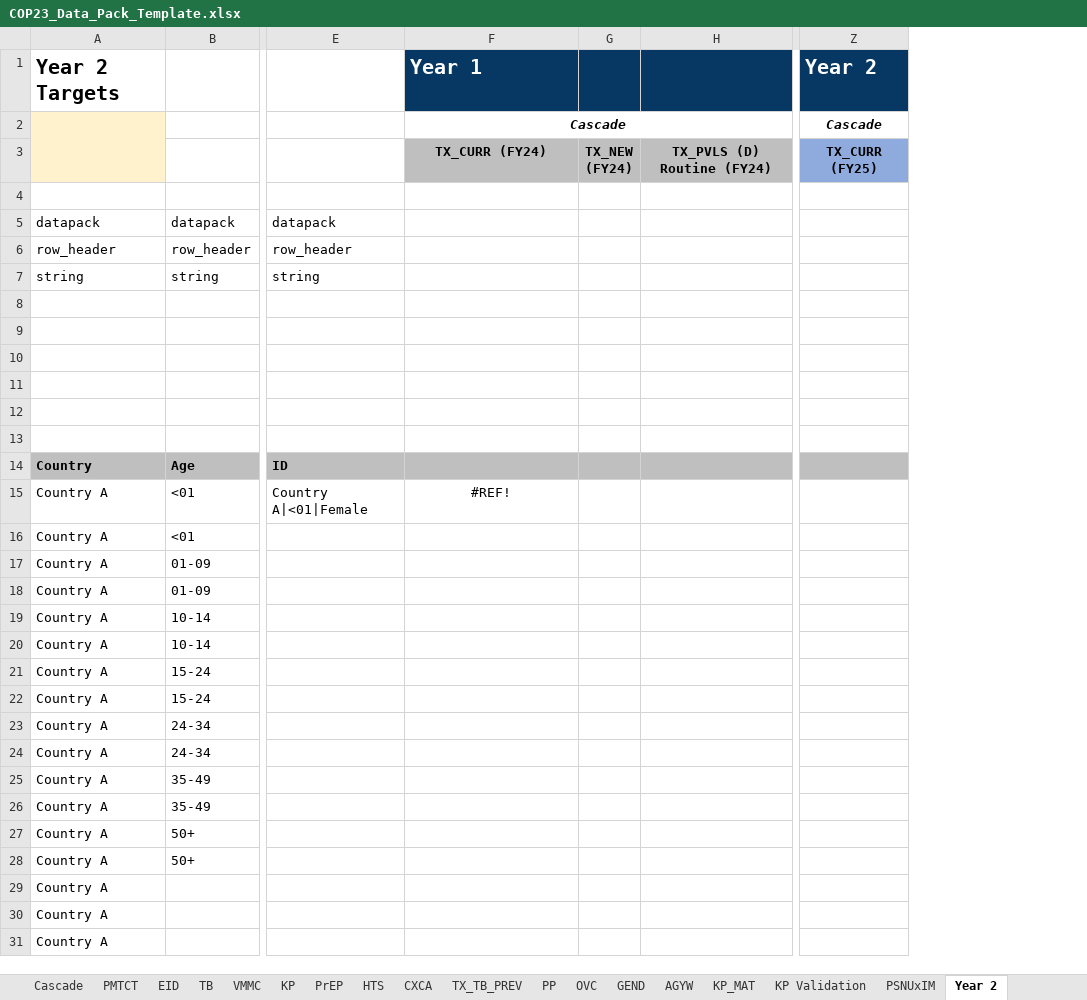
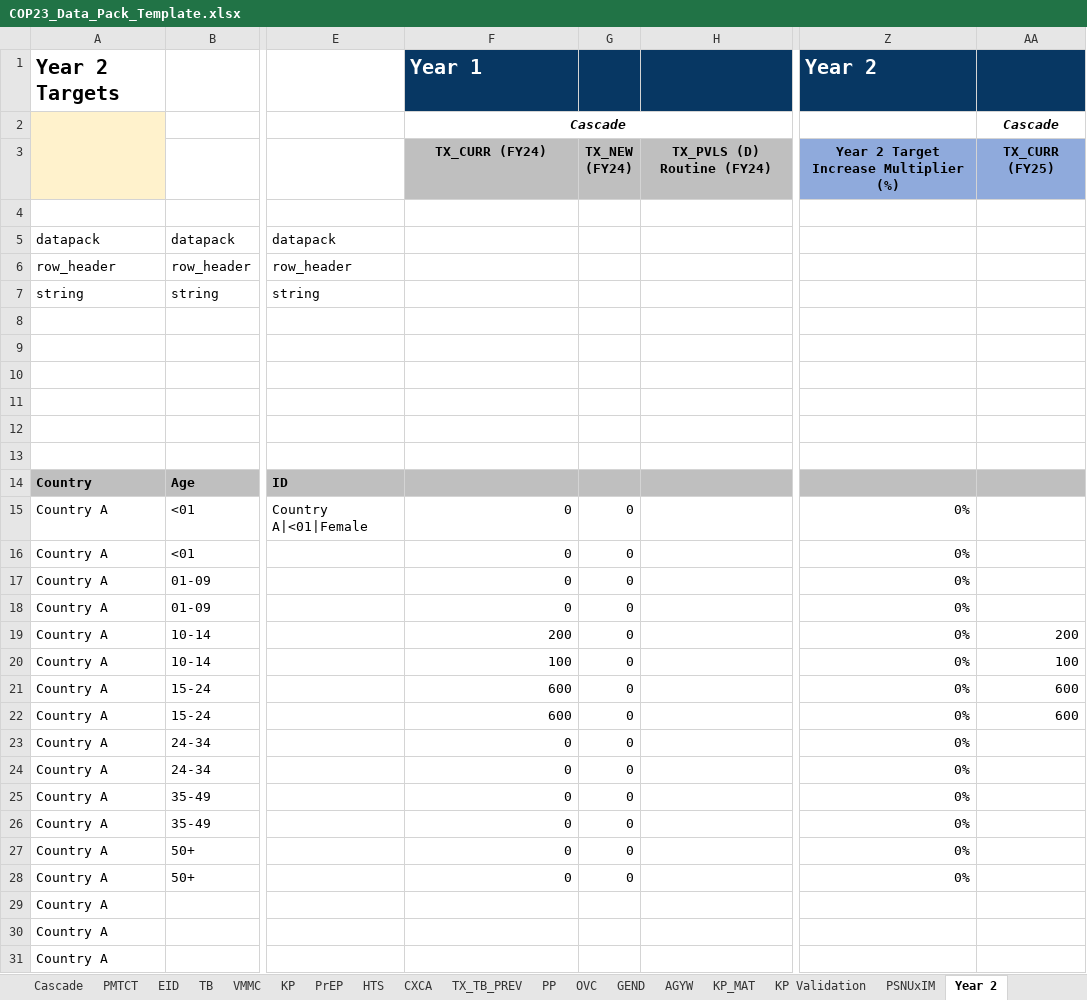
Before and after one commit to pepfar-datim/datapackr, an Excel workbook: inst/extdata/COP23_Data_Pack_Template.xlsx, sheet Year 2, drawn as a sheet; only a part is shown, gaps mark what is left out; values as stored, in another font and other column widths than the file's, no borders; conditional formats not drawn; removed rows and columns are numbered as before the commit, all else as after; ↵ is a line break in a cell; the diff names each change by its address in the sheet, - before the commit and + after, or states it on an @@ line.

Commit message:
DP-788
TX_TB_PREV target indicator color
Year 2 target formula

```diff
--- a/inst/extdata/COP23_Data_Pack_Template.xlsx (sheet Year 2)
+++ b/inst/extdata/COP23_Data_Pack_Template.xlsx (sheet Year 2)
-column G, row 3: TX_NEW ↵ (FY24)
+column G, rows 3-28: TX_NEW ↵ (FY24) |  |  |  |  |  |  |  |  |  |  |  | 0 | 0 | 0 | 0 | 0 | 0 | 0 | 0 | 0 | 0 | 0 | 0 | 0 | 0
+column Z, rows 1-28: Year 2 |  | Year 2 Target Increase Multiplier ↵ (%) |  |  |  |  |  |  |  |  |  |  |  | 0% | 0% | 0% | 0% | 0% | 0% | 0% | 0% | 0% | 0% | 0% | 0% | 0% | 0%
-AA1: Year 2
+AA1: (empty)
-F15: #REF!
+F15: 0
-F15 alignment: center
+F15 alignment: right
-F16:F18: (empty)
+F16:F18: 0
-F19: (empty)
+F19: 200
-AA19: (empty)
+AA19: 200
-F20: (empty)
+F20: 100
-AA20: (empty)
+AA20: 100
-F21:F22: (empty)
+F21:F22: 600
-AA21:AA22: (empty)
+AA21:AA22: 600
-F23:F28: (empty)
+F23:F28: 0
```
Also changed, not shown: sheet Cascade, sheet TX_TB_PREV, formulas that keep their value.
